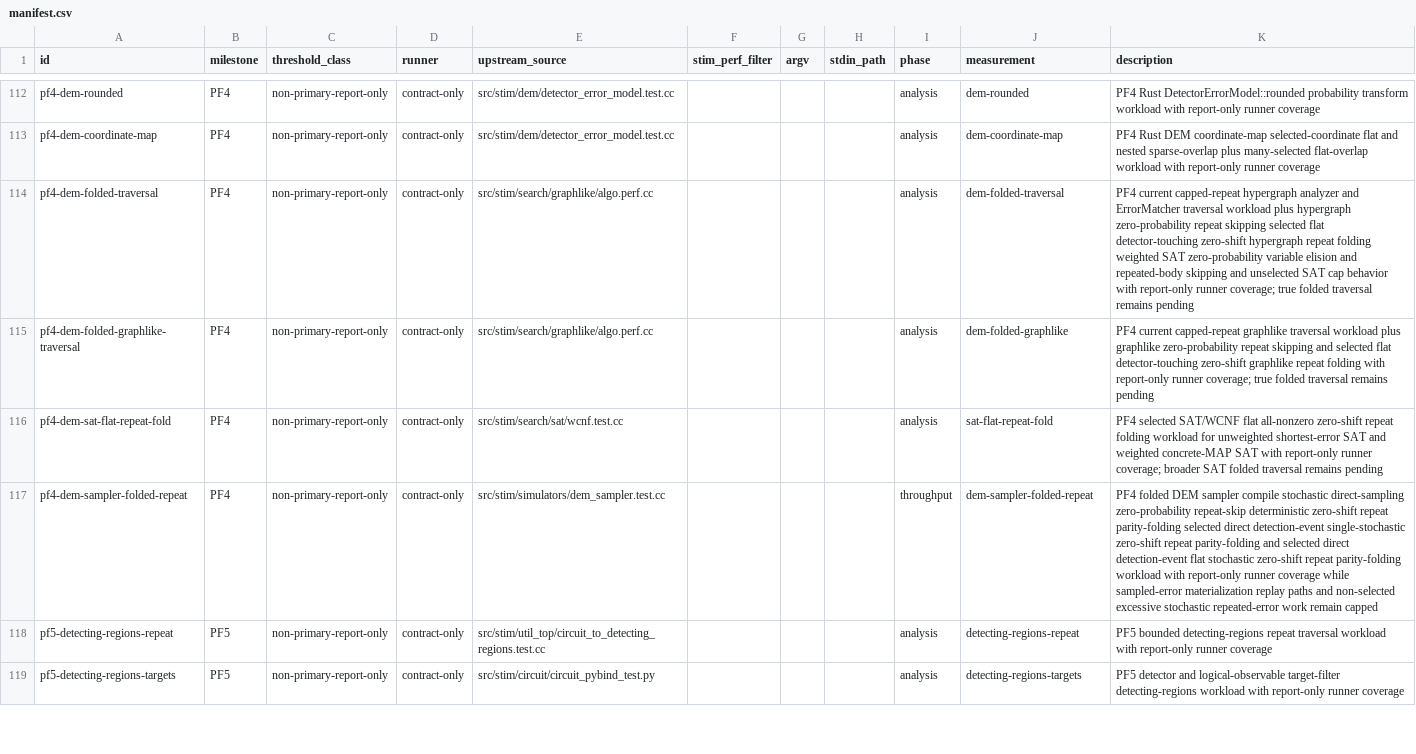
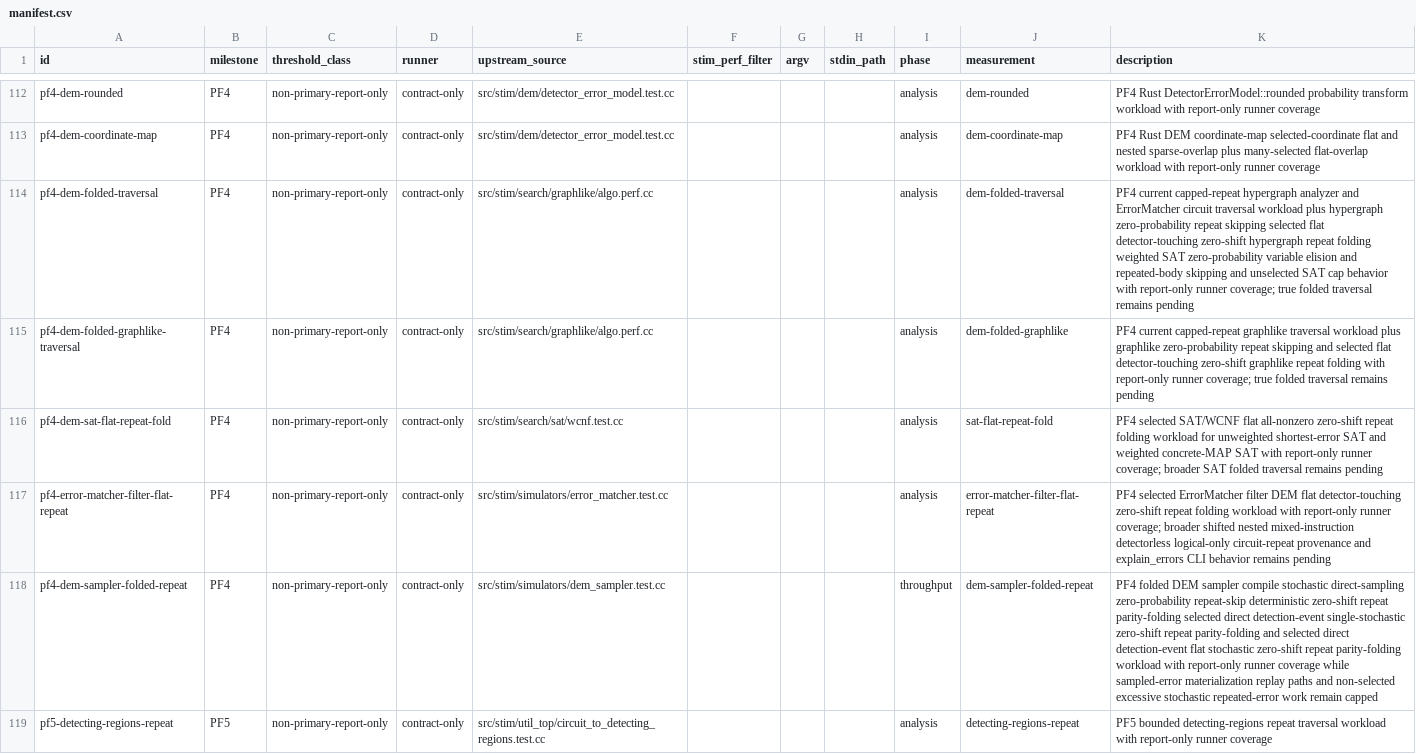
Before and after one commit to ifsheldon/Stab, a CSV file: benchmarks/manifest.csv, drawn as a sheet; only a part is shown, gaps mark what is left out; the shorter side is filled out with more unchanged rows; the diff names each change by its address in the sheet, - before the commit and + after, or states it on an @@ line.

Commit message:
perf(core): fold ErrorMatcher filter repeats
Fold selected flat detector-touching zero-shift ErrorMatcher filter DEM repeats by collecting compact filter keys once instead of tripping the generic filter flattening cap.

Split PF4 oracle and benchmark evidence so ErrorMatcher filter repeat behavior is sourced to Stim error_matcher coverage, and document the audit/review evidence for the slice.

```diff
--- a/benchmarks/manifest.csv
+++ b/benchmarks/manifest.csv
-K114 (description): …and ErrorMatcher traversal workload…
+K114 (description): …and ErrorMatcher circuit traversal workload…
+row 117: pf4-error-matcher-filter-flat-repeat | PF4 | non-primary-report-only | contract-only | src/stim/simulators/error_matcher.test.cc |  |  |  | analysis | error-matcher-filter-flat-repeat | PF4 selected ErrorMatcher filter DEM flat detector-touching zero-shift repeat folding workload with report-only runner coverage; broader shifted nested mixed-instruction detectorless logical-only circuit-repeat provenance and explain_errors CLI behavior remains pending
```
Also changed, not shown: 15 other files.
